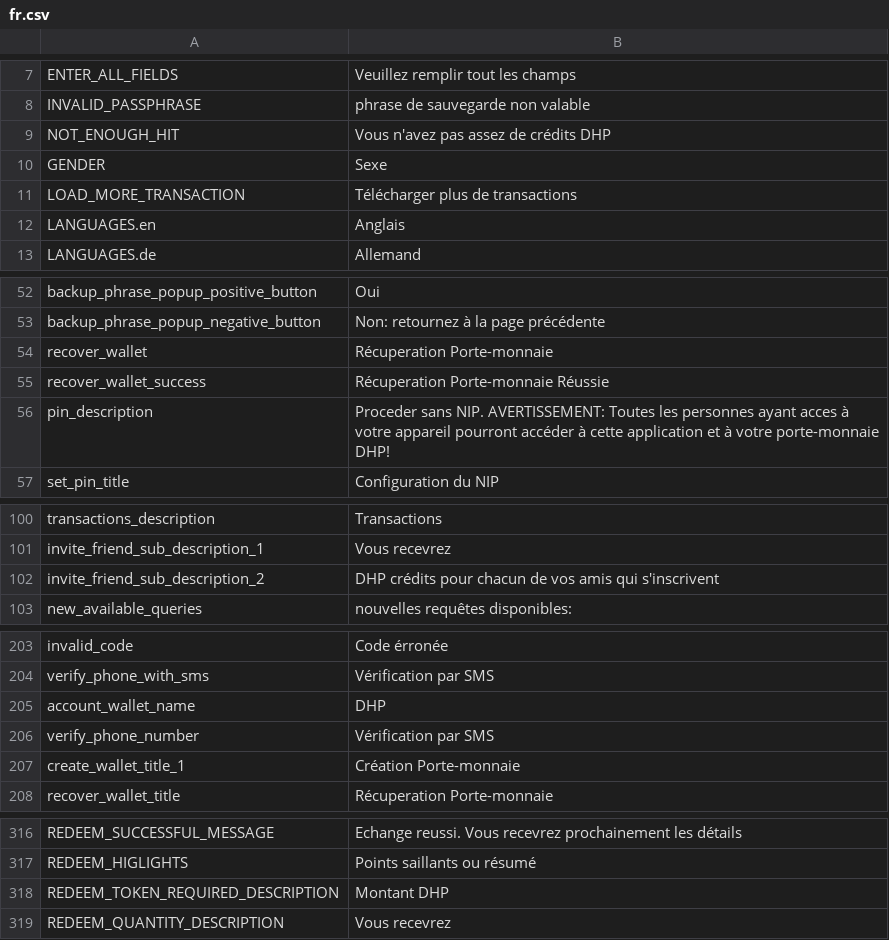
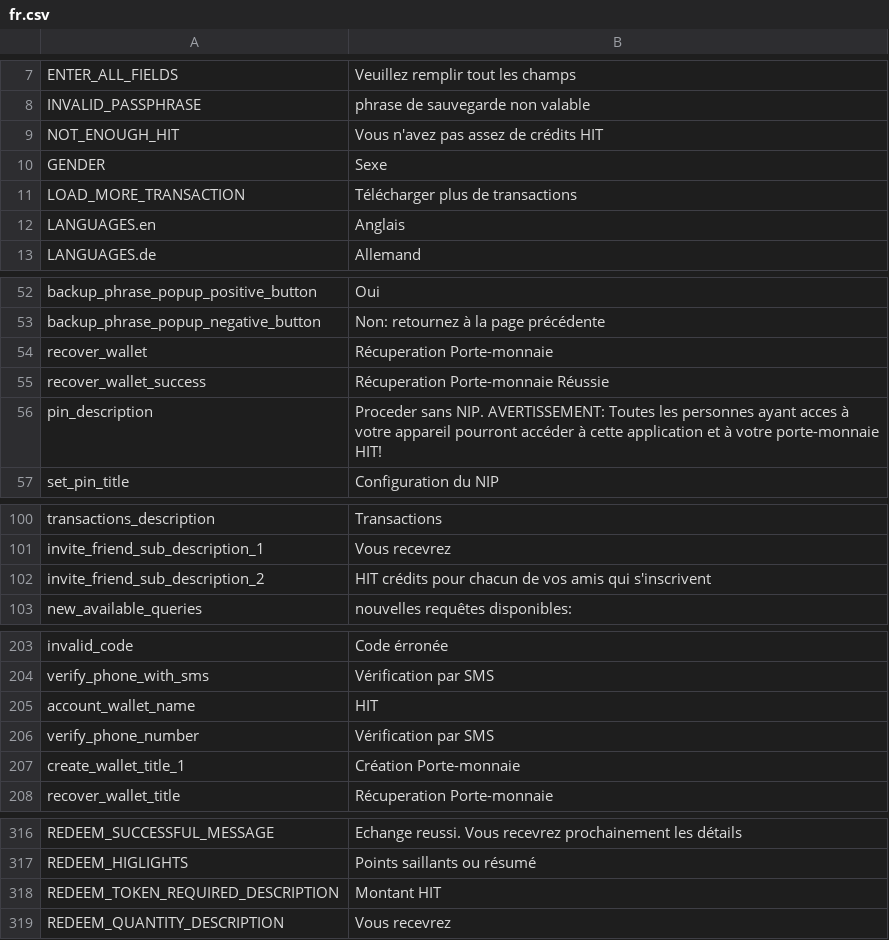
Before and after one commit to CentivaHealth/centiva-translations, a CSV file: fr.csv, drawn as a sheet; only a part is shown, gaps mark what is left out; the diff covers the shown part only.

```diff
--- a/fr.csv
+++ b/fr.csv
@@ -8,3 +8,3 @@ ENTER_ALL_FIELDS,"Veuillez remplir tout les champs"
 INVALID_PASSPHRASE,"phrase de sauvegarde non valable"
-NOT_ENOUGH_HIT,"Vous n'avez pas assez de crédits DHP"
+NOT_ENOUGH_HIT,"Vous n'avez pas assez de crédits HIT"
 GENDER,Sexe
@@ -55,3 +55,3 @@ recover_wallet,"Récuperation Porte-monnaie"
 recover_wallet_success,"Récuperation Porte-monnaie Réussie"
-pin_description,"Proceder sans NIP. AVERTISSEMENT: Toutes les personnes ayant acces à votre appareil pourront accéder à cette application et à votre porte-monnaie  DHP!"
+pin_description,"Proceder sans NIP. AVERTISSEMENT: Toutes les personnes ayant acces à votre appareil pourront accéder à cette application et à votre porte-monnaie  HIT!"
 set_pin_title,"Configuration du NIP "
@@ -101,3 +101,3 @@ transactions_description,Transactions
 invite_friend_sub_description_1,"Vous recevrez"
-invite_friend_sub_description_2,"DHP crédits pour chacun de vos amis qui s'inscrivent"
+invite_friend_sub_description_2,"HIT crédits pour chacun de vos amis qui s'inscrivent"
 new_available_queries,"nouvelles requêtes disponibles: "
@@ -204,3 +204,3 @@ invalid_code,"Code érronée"
 verify_phone_with_sms,"Vérification par SMS"
-account_wallet_name,DHP
+account_wallet_name,HIT
 verify_phone_number,"Vérification par SMS"
@@ -317,3 +317,3 @@ REDEEM_SUCCESSFUL_MESSAGE,"Echange reussi. Vous recevrez prochainement les déta
 REDEEM_HIGLIGHTS,"Points saillants ou résumé"
-REDEEM_TOKEN_REQUIRED_DESCRIPTION,"Montant DHP"
+REDEEM_TOKEN_REQUIRED_DESCRIPTION,"Montant HIT"
 REDEEM_QUANTITY_DESCRIPTION,"Vous recevrez"
```
Also changed, not shown: 1 edited cell elsewhere in this file, de.csv, en.csv, 2 other files.
